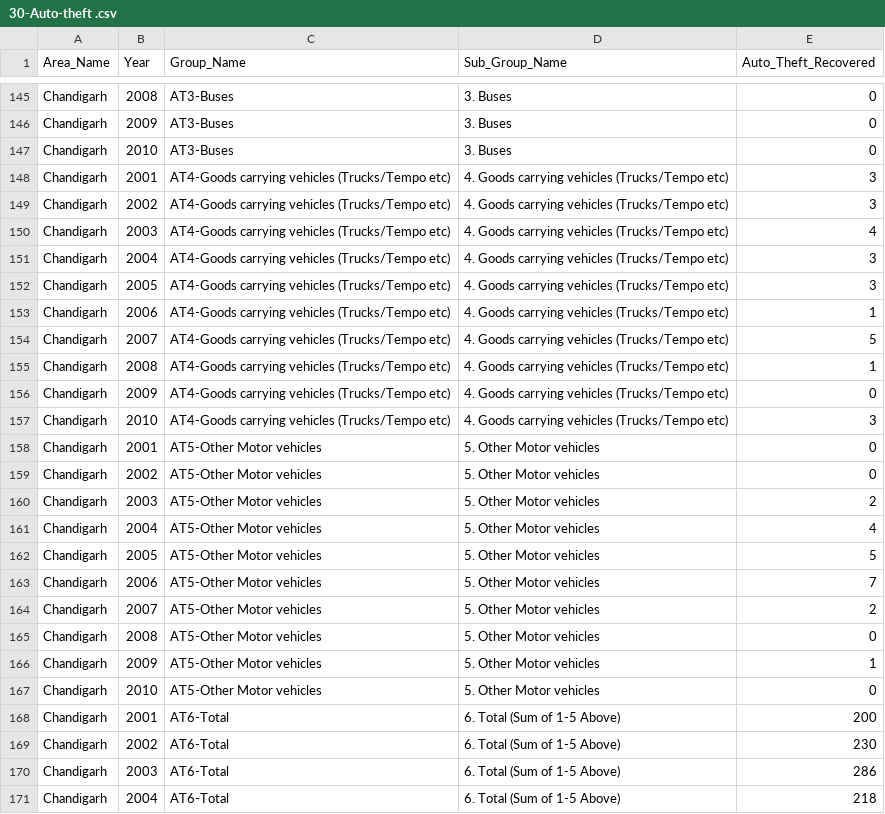
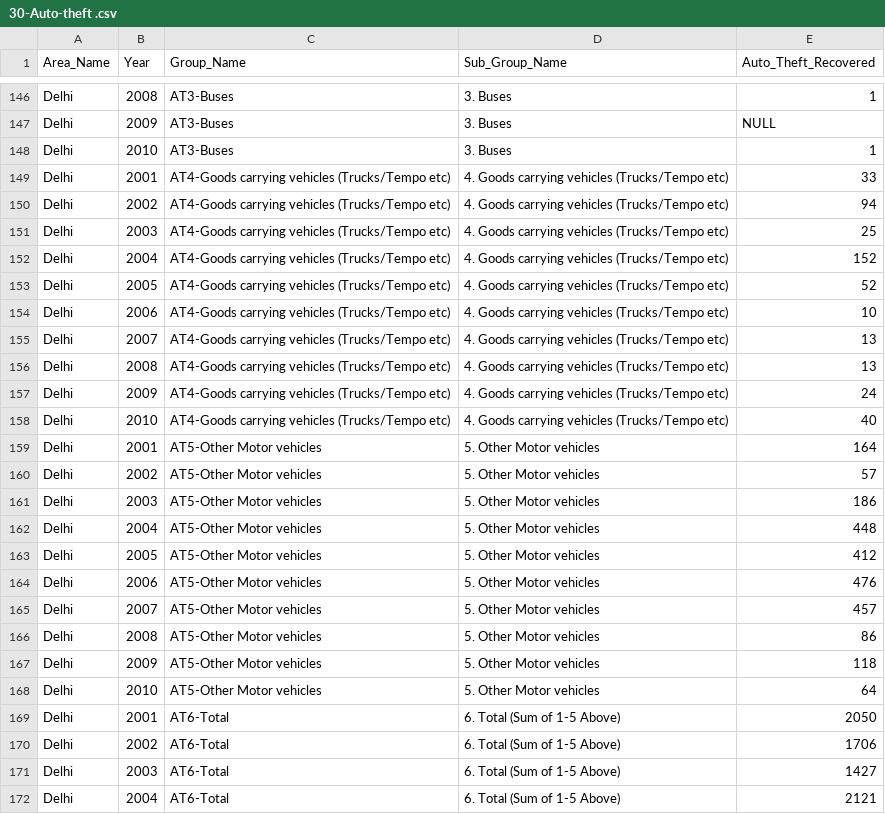
Before and after one commit to rahul-1195/A250-DS-304, a CSV file: 30-Auto-theft .csv, drawn as a sheet; only a part is shown, gaps mark what is left out; addresses are those after the commit; the diff covers the shown part only; the diff names each change by its address in the sheet, - before the commit and + after, or states it on an @@ line.

```diff
--- a/30-Auto-theft .csv
+++ b/30-Auto-theft .csv
-A146:A172 (Area_Name): Chandigarh
+A146:A172 (Area_Name): Delhi
-E146 (Auto_Theft_Recovered): 0
+E146 (Auto_Theft_Recovered): 1
-E147 (Auto_Theft_Recovered): 0
+E147 (Auto_Theft_Recovered): NULL
-E148 (Auto_Theft_Recovered): 0
+E148 (Auto_Theft_Recovered): 1
-E149 (Auto_Theft_Recovered): 3
+E149 (Auto_Theft_Recovered): 33
-E150 (Auto_Theft_Recovered): 3
+E150 (Auto_Theft_Recovered): 94
-E151 (Auto_Theft_Recovered): 4
+E151 (Auto_Theft_Recovered): 25
-E152 (Auto_Theft_Recovered): 3
+E152 (Auto_Theft_Recovered): 152
-E153 (Auto_Theft_Recovered): 3
+E153 (Auto_Theft_Recovered): 52
-E154 (Auto_Theft_Recovered): 1
+E154 (Auto_Theft_Recovered): 10
-E155 (Auto_Theft_Recovered): 5
+E155 (Auto_Theft_Recovered): 13
-E156 (Auto_Theft_Recovered): 1
+E156 (Auto_Theft_Recovered): 13
-E157 (Auto_Theft_Recovered): 0
+E157 (Auto_Theft_Recovered): 24
-E158 (Auto_Theft_Recovered): 3
+E158 (Auto_Theft_Recovered): 40
-E159 (Auto_Theft_Recovered): 0
+E159 (Auto_Theft_Recovered): 164
-E160 (Auto_Theft_Recovered): 0
+E160 (Auto_Theft_Recovered): 57
-E161 (Auto_Theft_Recovered): 2
+E161 (Auto_Theft_Recovered): 186
-E162 (Auto_Theft_Recovered): 4
+E162 (Auto_Theft_Recovered): 448
-E163 (Auto_Theft_Recovered): 5
+E163 (Auto_Theft_Recovered): 412
-E164 (Auto_Theft_Recovered): 7
+E164 (Auto_Theft_Recovered): 476
-E165 (Auto_Theft_Recovered): 2
+E165 (Auto_Theft_Recovered): 457
-E166 (Auto_Theft_Recovered): 0
+E166 (Auto_Theft_Recovered): 86
-E167 (Auto_Theft_Recovered): 1
+E167 (Auto_Theft_Recovered): 118
-E168 (Auto_Theft_Recovered): 0
+E168 (Auto_Theft_Recovered): 64
-E169 (Auto_Theft_Recovered): 200
+E169 (Auto_Theft_Recovered): 2050
-E170 (Auto_Theft_Recovered): 230
+E170 (Auto_Theft_Recovered): 1706
-E171 (Auto_Theft_Recovered): 286
+E171 (Auto_Theft_Recovered): 1427
-E172 (Auto_Theft_Recovered): 218
+E172 (Auto_Theft_Recovered): 2121
```
Also changed, not shown: 1 added row and 64 edited cells elsewhere in this file.
